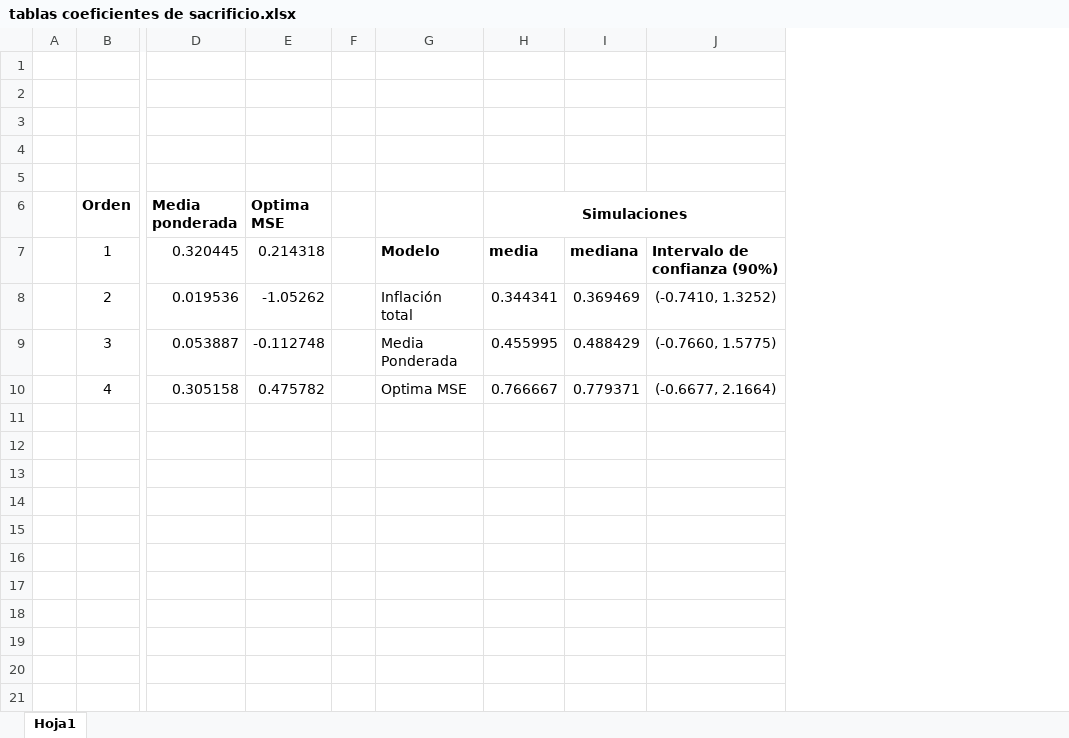
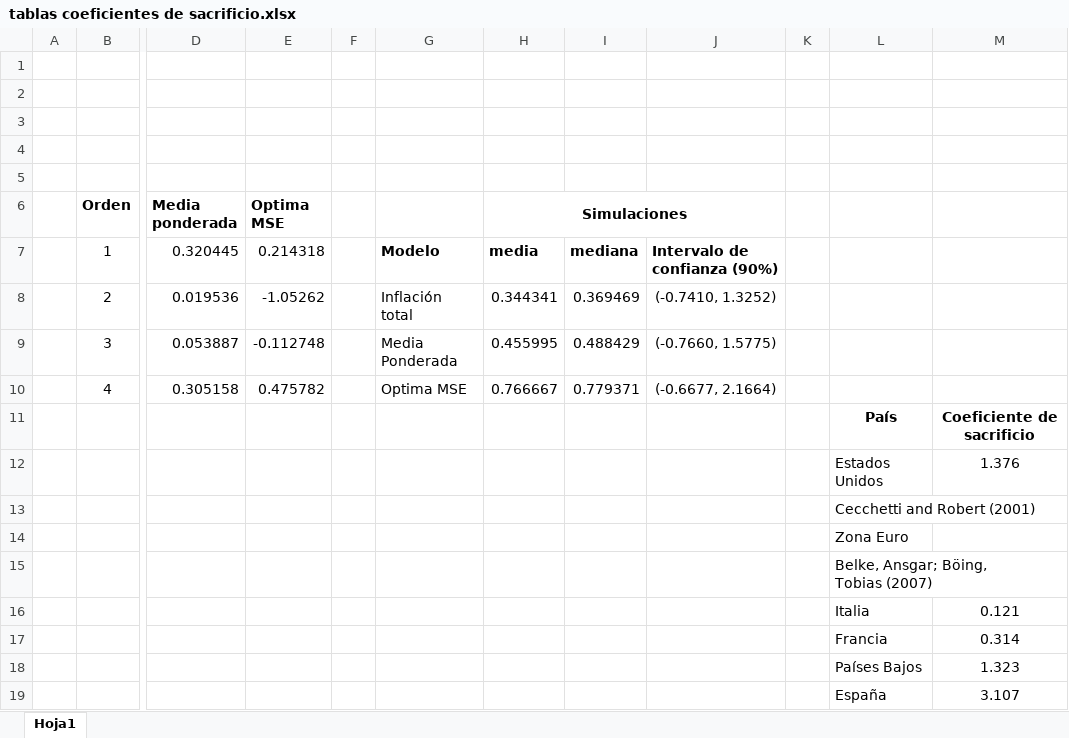
Before and after one commit to jorgeorenos/VAR_estimation, an Excel workbook: doc/tablas coeficientes de sacrificio.xlsx, sheet Hoja1, drawn as a sheet; only a part is shown, gaps mark what is left out; values as stored, in another font and other column widths than the file's, no borders; rows hold the shown columns only; ↵ is a line break in a cell; the diff names each change by its address in the sheet, - before the commit and + after, or states it on an @@ line.

```diff
--- a/doc/tablas coeficientes de sacrificio.xlsx (sheet Hoja1)
+++ b/doc/tablas coeficientes de sacrificio.xlsx (sheet Hoja1)
+column K, empty
+column L, empty
+column M, empty
+row 11:  |  |  |  |  |  |  |  |  |  | País | Coeficiente de sacrificio
+row 12:  |  |  |  |  |  |  |  |  |  | Estados Unidos | 1.376
+row 13:  |  |  |  |  |  |  |  |  |  | Cecchetti and Robert (2001)
+row 14:  |  |  |  |  |  |  |  |  |  | Zona Euro
+row 15:  |  |  |  |  |  |  |  |  |  | Belke, Ansgar; Böing, ↵ Tobias (2007)
+row 16:  |  |  |  |  |  |  |  |  |  | Italia | 0.121
+row 17:  |  |  |  |  |  |  |  |  |  | Francia | 0.314
+row 18:  |  |  |  |  |  |  |  |  |  | Países Bajos | 1.323
+row 19:  |  |  |  |  |  |  |  |  |  | España | 3.107
```
Also changed, not shown: 15 other files.
